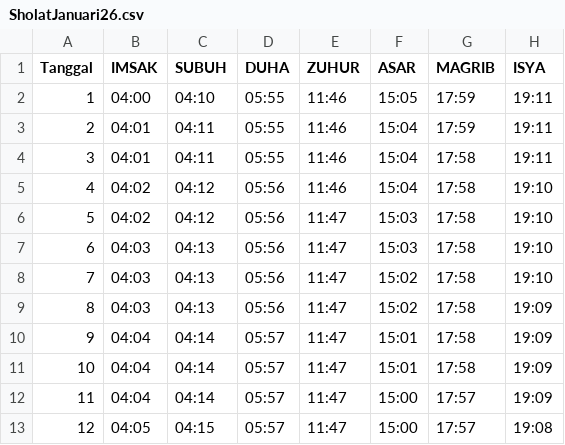
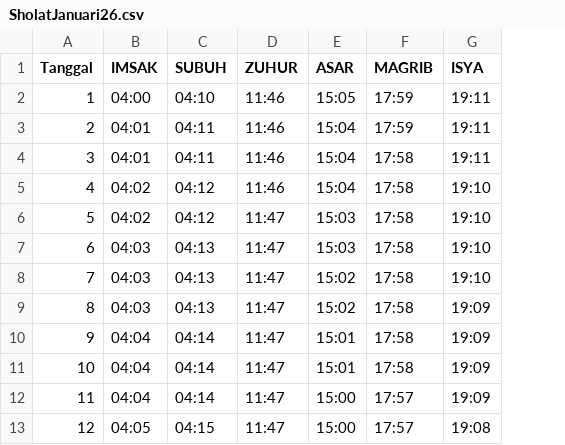
Before and after one commit to sukakacang69/jadwal-sholat, a CSV file: SholatJanuari26.csv, drawn as a sheet; only a part is shown; the diff names each change by its address in the sheet, - before the commit and + after, or states it on an @@ line.

Commit message:
Modify prayer times in SholatJanuari26.csv
Updated prayer times for January 26.

```diff
--- a/SholatJanuari26.csv
+++ b/SholatJanuari26.csv
-column D (DUHA), rows 2-13: 05:55 | 05:55 | 05:55 | 05:56 | 05:56 | 05:56 | 05:56 | 05:56 | 05:57 | 05:57 | 05:57 | 05:57
```
